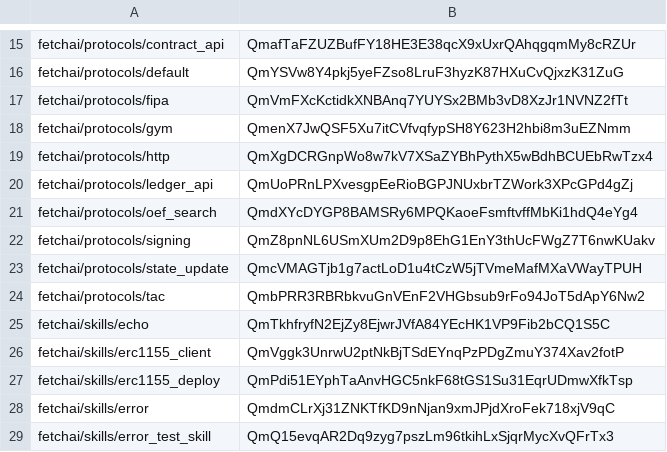
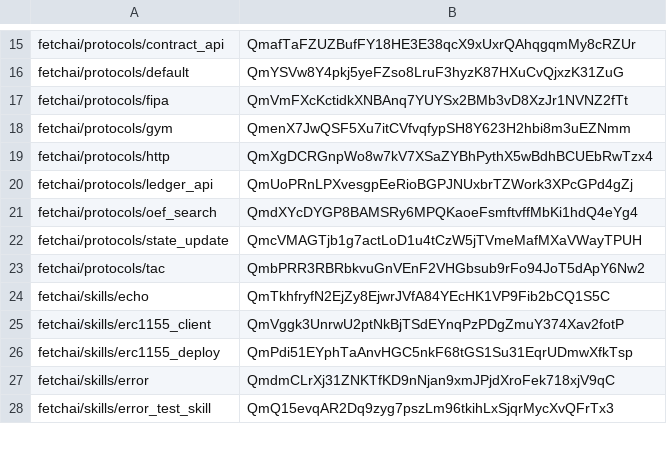
Before and after one commit to valory-xyz/open-aea, a CSV file: packages/hashes.csv, drawn as a sheet; only a part is shown, gaps mark what is left out; the diff names each change by its address in the sheet, - before the commit and + after, or states it on an @@ line.

Commit message:
fix: remove fetch signing protocol

```diff
--- a/packages/hashes.csv
+++ b/packages/hashes.csv
-row 22: fetchai/protocols/signing | QmZ8pnNL6USmXUm2D9p8EhG1EnY3thUcFWgZ7T6nwKUakv
```
Also changed, not shown: 11 other files.
